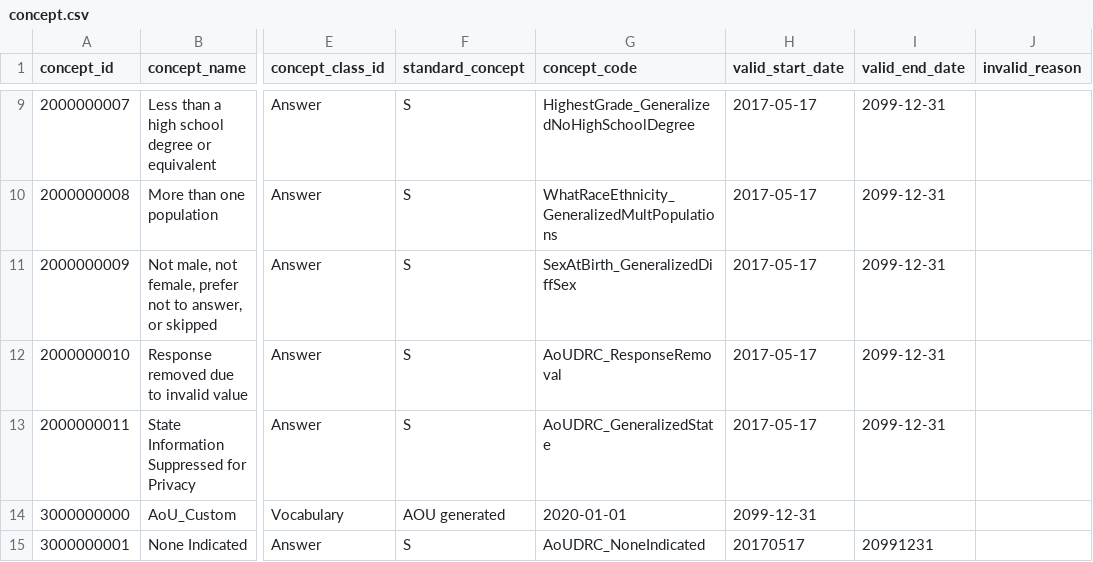
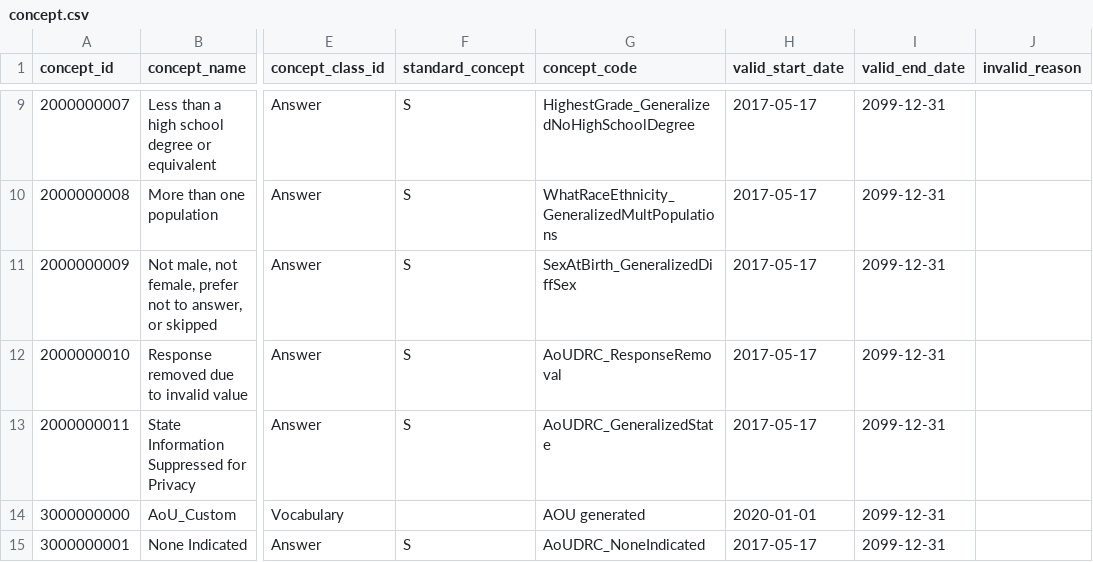
Before and after one commit to mark-velez/curation, a CSV file: data_steward/resources/aou_vocab/concept.csv, drawn as a sheet; only a part is shown, gaps mark what is left out; the diff names each change by its address in the sheet, - before the commit and + after, or states it on an @@ line.

Commit message:
Add missing tabs to concept.csv

```diff
--- a/data_steward/resources/aou_vocab/concept.csv
+++ b/data_steward/resources/aou_vocab/concept.csv
-F14 (standard_concept): AOU generated
+F14 (standard_concept): (empty)
-G14 (concept_code): 2020-01-01
+G14 (concept_code): AOU generated
-H14 (valid_start_date): 2099-12-31
+H14 (valid_start_date): 2020-01-01
-I14 (valid_end_date): (empty)
+I14 (valid_end_date): 2099-12-31
-H15 (valid_start_date): 20170517
+H15 (valid_start_date): 2017-05-17
-I15 (valid_end_date): 20991231
+I15 (valid_end_date): 2099-12-31
```
